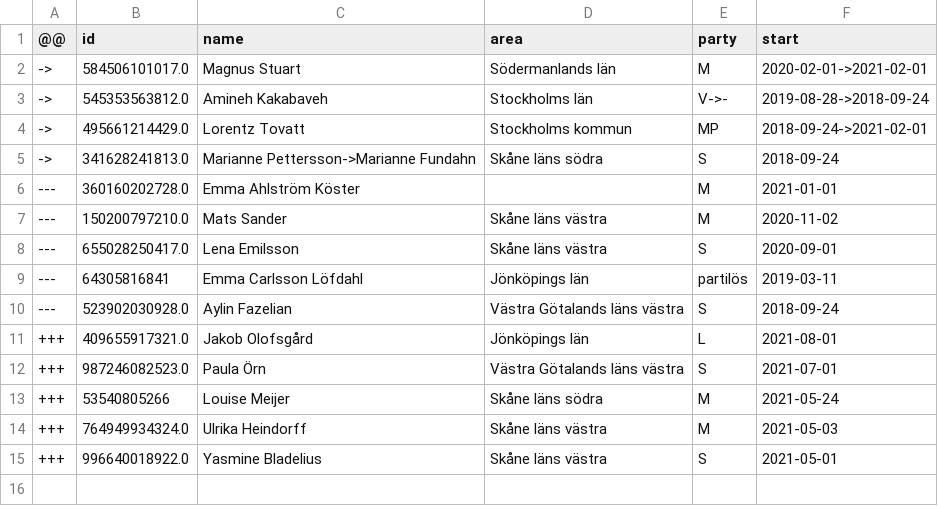
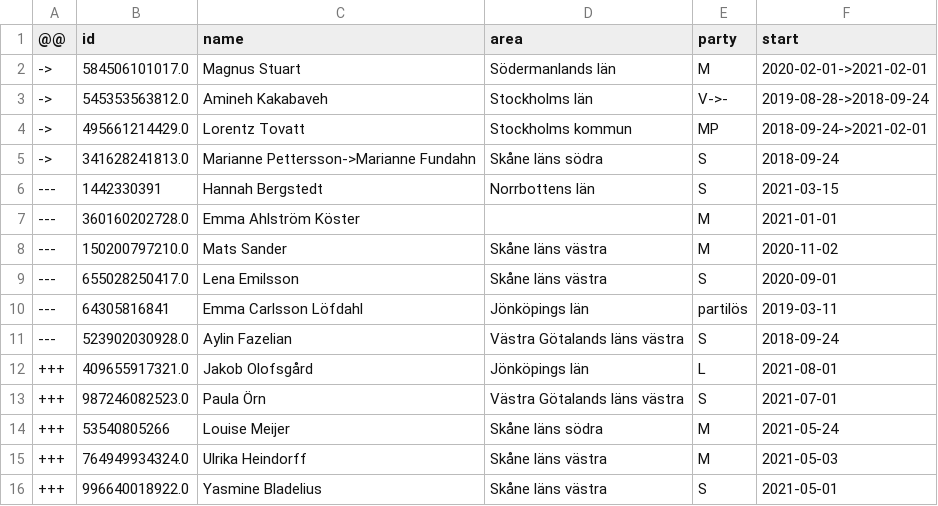
Before and after one commit to every-politician-scrapers/sweden-riksdag-api-current, a CSV file: data/diff.csv, drawn as a sheet; the diff names each change by its address in the sheet, - before the commit and + after, or states it on an @@ line.

```diff
--- a/data/diff.csv
+++ b/data/diff.csv
+row 6: --- | 1442330391 | Hannah Bergstedt | Norrbottens län | S | 2021-03-15
```
Also changed, not shown: data/official.csv, 1 other file.
